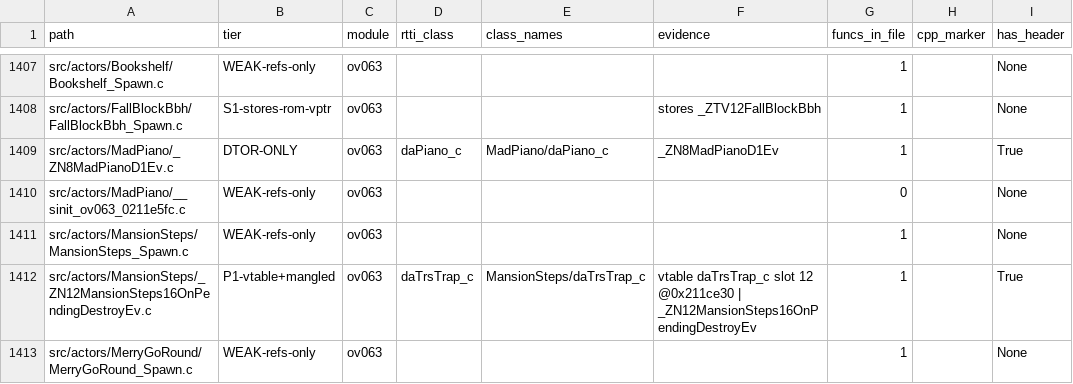
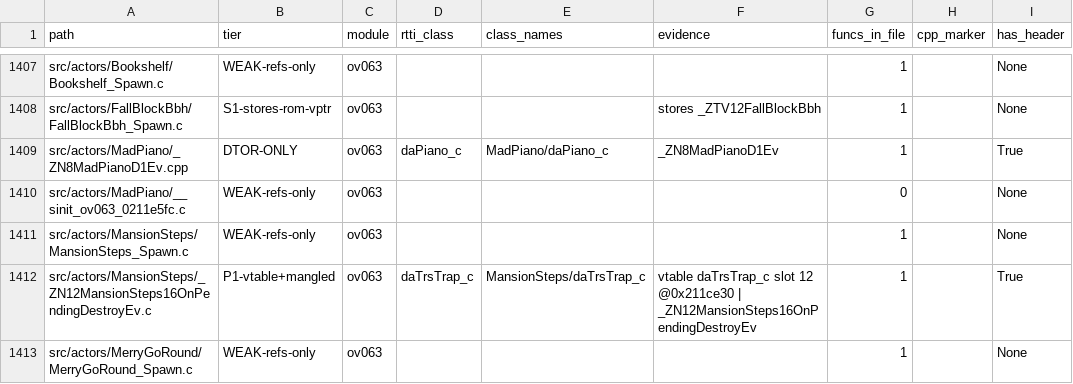
Before and after one commit to tangosdev/sm64ds-decomp, a TSV file: notes/data/c-cpp-classification.tsv, drawn as a sheet; only a part is shown, gaps mark what is left out; the diff names each change by its address in the sheet, - before the commit and + after, or states it on an @@ line.

Commit message:
Generate MadPiano destructors from C++ ownership

```diff
--- a/notes/data/c-cpp-classification.tsv
+++ b/notes/data/c-cpp-classification.tsv
-A1409 (path): src/actors/MadPiano/_ZN8MadPianoD1Ev.c
+A1409 (path): src/actors/MadPiano/_ZN8MadPianoD1Ev.cpp
```
Also changed, not shown: 9 other files.
